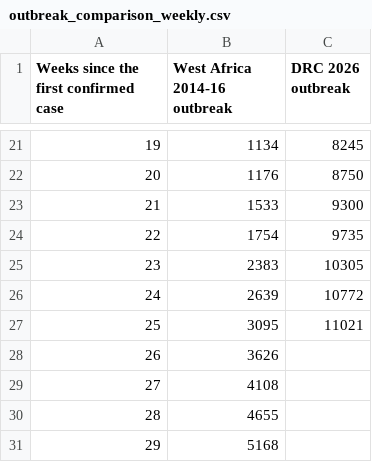
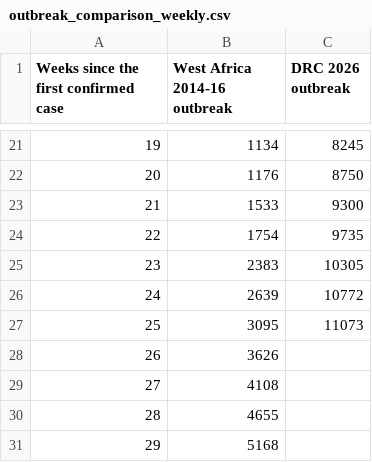
Before and after one commit to ONEcampaign/ebola-2026-outbreak, a CSV file: data/output/outbreak_comparison_weekly.csv, drawn as a sheet; only a part is shown, gaps mark what is left out.

```diff
--- a/data/output/outbreak_comparison_weekly.csv
+++ b/data/output/outbreak_comparison_weekly.csv
@@ -26,3 +26,3 @@ Weeks since the first confirmed case,West Africa 2014-16 outbreak,DRC 2026 outbr
 24,2639,10772
-25,3095,11021
+25,3095,11073
 26,3626,
```
Also changed, not shown: data/output/2026_outbreak_country_summary.csv, 1 other file.
